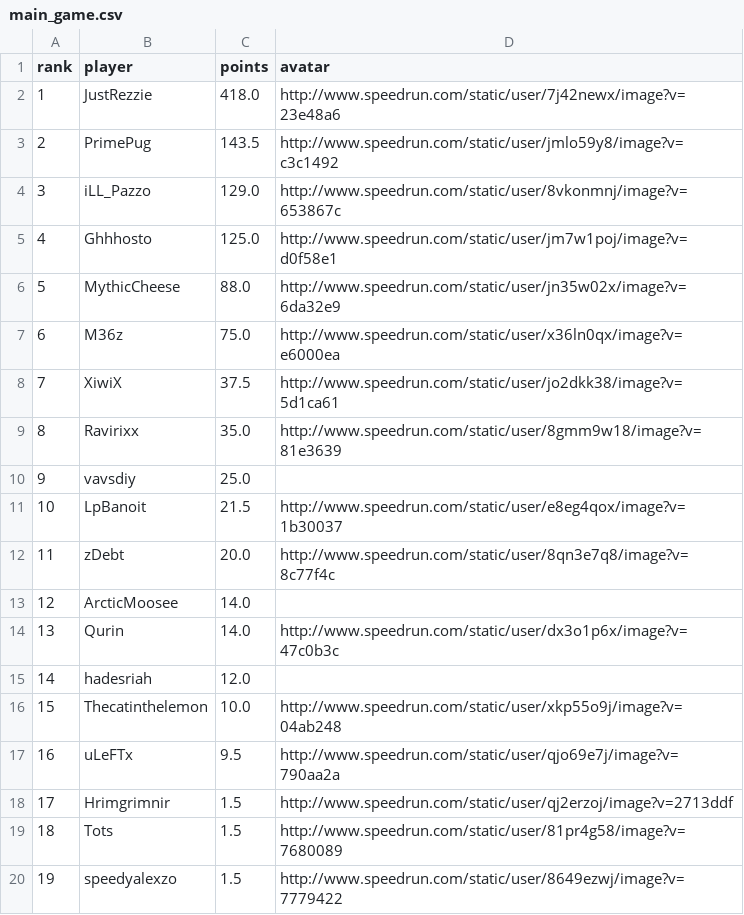
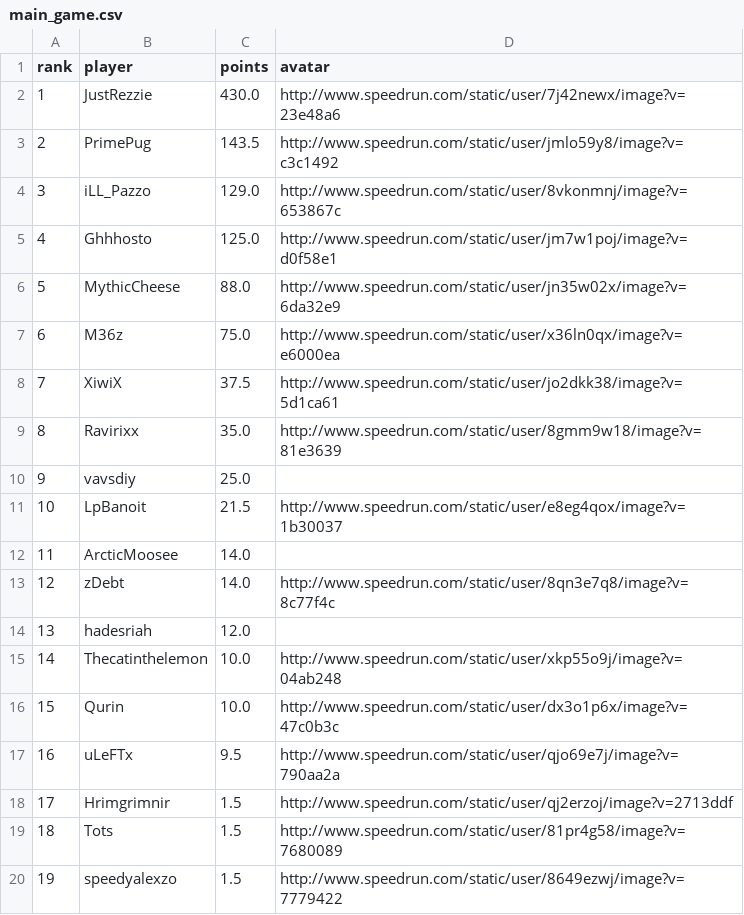
Before and after one commit to BGSW-dev/ReanimaHub, a CSV file: main_game.csv, drawn as a sheet; only a part is shown; removed rows and columns are numbered as before the commit, all else as after; the diff names each change by its address in the sheet, - before the commit and + after, or states it on an @@ line.

```diff
--- a/main_game.csv
+++ b/main_game.csv
-C2 (points): 418.0
+C2 (points): 430.0
-row 12: 11 | zDebt | 20.0 | http://www.speedrun.com/static/user/8qn3e7q8/image?v=8c77f4c
@@ column A (rank) renumbered between rows 12 and 15 @@
-row 14: 13 | Qurin | 14.0 | http://www.speedrun.com/static/user/dx3o1p6x/image?v=47c0b3c
+row 13: 12 | zDebt | 14.0 | http://www.speedrun.com/static/user/8qn3e7q8/image?v=8c77f4c
+row 16: 15 | Qurin | 10.0 | http://www.speedrun.com/static/user/dx3o1p6x/image?v=47c0b3c
```
Also changed, not shown: 2 other files.
